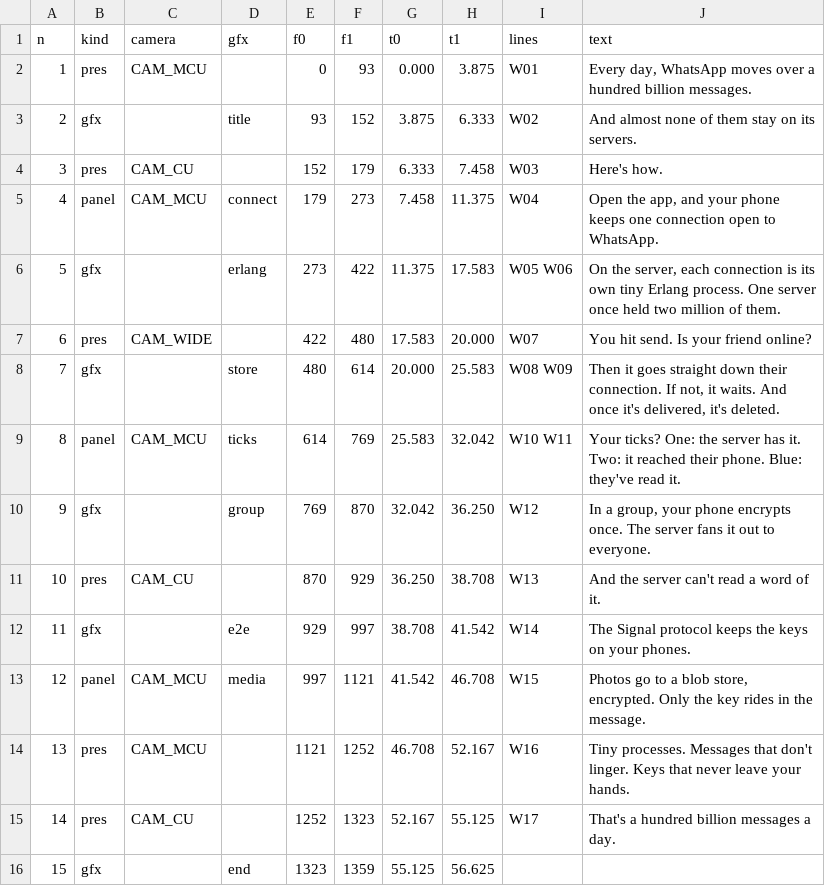
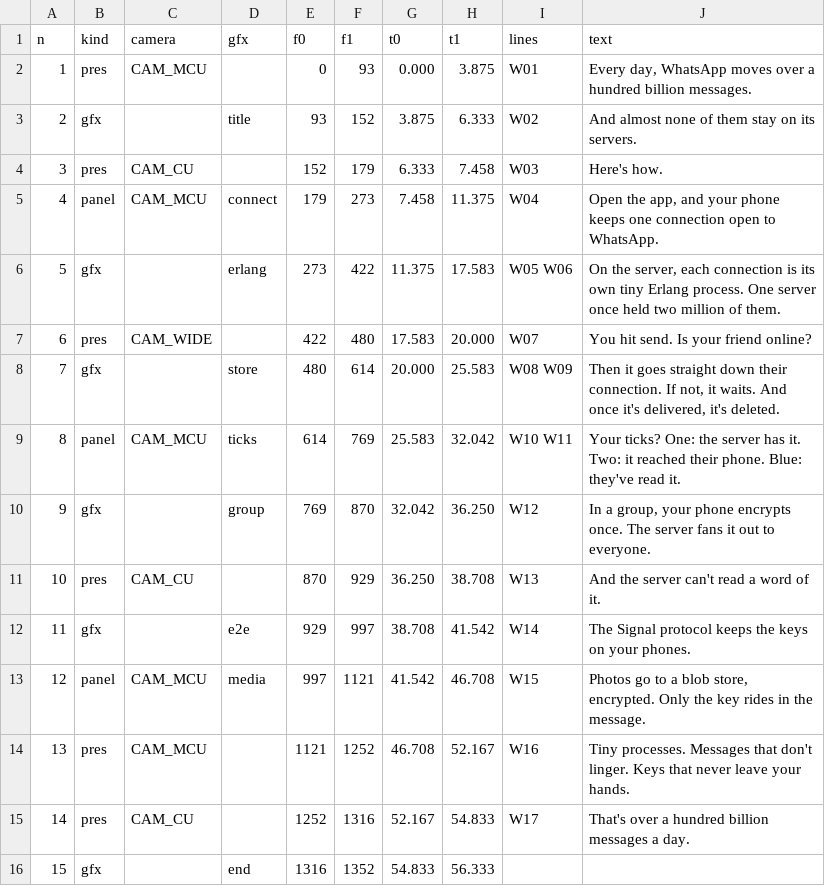
Before and after one commit to MelloB1989/claude-film-maker, a CSV file: films/host-studio/explainers/edl/whatsapp.csv, drawn as a sheet.

Commit message:
explainers r6: music beds, mix (-14 LUFS), W17 softened, facts files, LOG.md
Co-Authored by MelloB's coding agent <build@mellob.in>

```diff
--- a/films/host-studio/explainers/edl/whatsapp.csv
+++ b/films/host-studio/explainers/edl/whatsapp.csv
@@ -14,3 +14,3 @@ n,kind,camera,gfx,f0,f1,t0,t1,lines,text
 13,pres,CAM_MCU,,1121,1252,46.708,52.167,W16,Tiny processes. Messages that don't linger. Keys that never leave your hands.
-14,pres,CAM_CU,,1252,1323,52.167,55.125,W17,That's a hundred billion messages a day.
-15,gfx,,end,1323,1359,55.125,56.625,,
+14,pres,CAM_CU,,1252,1316,52.167,54.833,W17,That's over a hundred billion messages a day.
+15,gfx,,end,1316,1352,54.833,56.333,,
```
Also changed, not shown: 20 other files.
